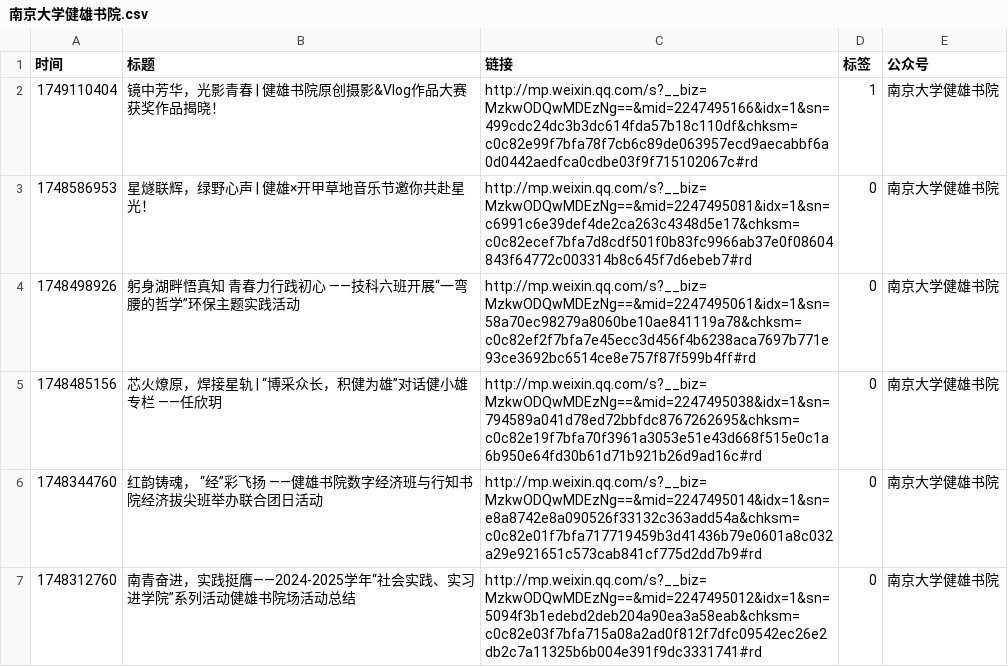
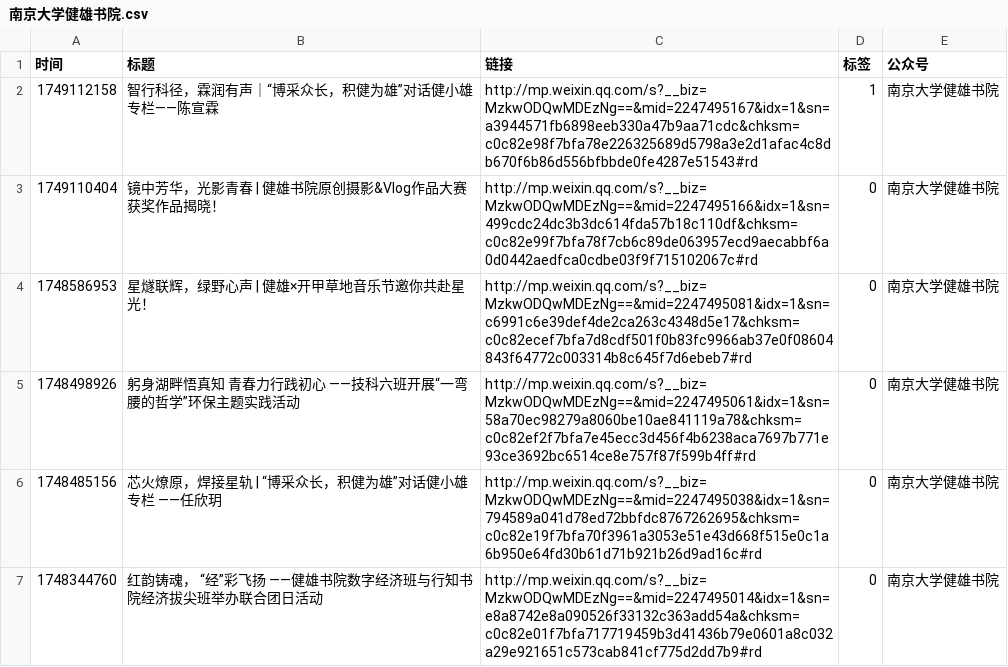
Before and after one commit to xuanlin-chen/NJU_IAP, a CSV file: article_link/南京大学健雄书院.csv, drawn as a sheet; only a part is shown; the shorter side is filled out with more unchanged rows.

```diff
--- a/article_link/南京大学健雄书院.csv
+++ b/article_link/南京大学健雄书院.csv
@@ -1,3 +1,4 @@
 时间,标题,链接,标签,公众号
-1749110404,镜中芳华，光影青春 | 健雄书院原创摄影&Vlog作品大赛获奖作品揭晓！,http://mp.weixin.qq.com/s?__biz=MzkwODQwMDEzNg==&mid=2247495166&idx=1&sn=499cdc24dc3b3dc614fda57b18c110df&chksm=c0c82e99f7bfa78f7cb6c89de063957ecd9aecabbf6a0d0442aedfca0cdbe03f9f715102067c#rd,1,南京大学健雄书院
+1749112158,智行科径，霖润有声｜“博采众长，积健为雄”对话健小雄专栏——陈宣霖,http://mp.weixin.qq.com/s?__biz=MzkwODQwMDEzNg==&mid=2247495167&idx=1&sn=a3944571fb6898eeb330a47b9aa71cdc&chksm=c0c82e98f7bfa78e226325689d5798a3e2d1afac4c8db670f6b86d556bfbbde0fe4287e51543#rd,1,南京大学健雄书院
+1749110404,镜中芳华，光影青春 | 健雄书院原创摄影&Vlog作品大赛获奖作品揭晓！,http://mp.weixin.qq.com/s?__biz=MzkwODQwMDEzNg==&mid=2247495166&idx=1&sn=499cdc24dc3b3dc614fda57b18c110df&chksm=c0c82e99f7bfa78f7cb6c89de063957ecd9aecabbf6a0d0442aedfca0cdbe03f9f715102067c#rd,0,南京大学健雄书院
 1748586953,星燧联辉，绿野心声 | 健雄×开甲草地音乐节邀你共赴星光！,http://mp.weixin.qq.com/s?__biz=MzkwODQwMDEzNg==&mid=2247495081&idx=1&sn=c6991c6e39def4de2ca263c4348d5e17&chksm=c0c82ecef7bfa7d8cdf501f0b83fc9966ab37e0f08604843f64772c003314b8c645f7d6ebeb7#rd,0,南京大学健雄书院
```
Also changed, not shown: article_link/南京大学.csv, article_link/南京大学图书馆.csv, 11 other files.
